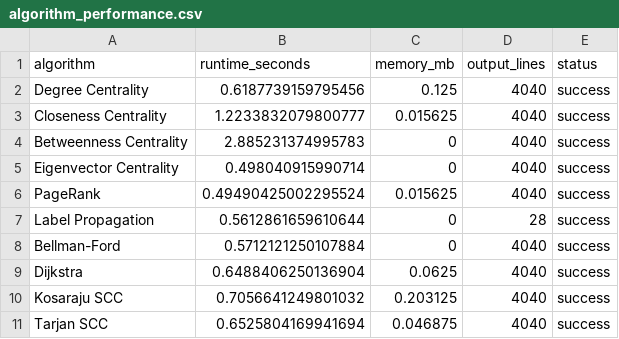
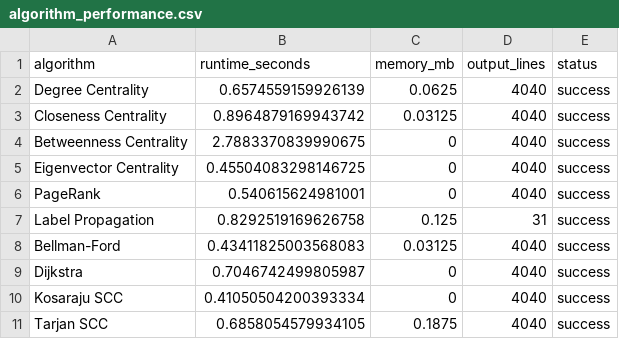
Before and after one commit to Arushiiiiiyy/AADvanced_Project, a CSV file: facebook_results/algorithm_performance.csv, drawn as a sheet.

```diff
--- a/facebook_results/algorithm_performance.csv
+++ b/facebook_results/algorithm_performance.csv
@@ -1,11 +1,11 @@
 algorithm,runtime_seconds,memory_mb,output_lines,status
-Degree Centrality,0.6187739159795456,0.125,4040,success
-Closeness Centrality,1.2233832079800777,0.015625,4040,success
-Betweenness Centrality,2.885231374995783,0,4040,success
-Eigenvector Centrality,0.498040915990714,0,4040,success
-PageRank,0.49490425002295524,0.015625,4040,success
-Label Propagation,0.5612861659610644,0,28,success
-Bellman-Ford,0.5712121250107884,0,4040,success
-Dijkstra,0.6488406250136904,0.0625,4040,success
-Kosaraju SCC,0.7056641249801032,0.203125,4040,success
-Tarjan SCC,0.6525804169941694,0.046875,4040,success
+Degree Centrality,0.6574559159926139,0.0625,4040,success
+Closeness Centrality,0.8964879169943742,0.03125,4040,success
+Betweenness Centrality,2.7883370839990675,0,4040,success
+Eigenvector Centrality,0.45504083298146725,0,4040,success
+PageRank,0.540615624981001,0,4040,success
+Label Propagation,0.8292519169626758,0.125,31,success
+Bellman-Ford,0.43411825003568083,0.03125,4040,success
+Dijkstra,0.7046742499805987,0,4040,success
+Kosaraju SCC,0.41050504200393334,0,4040,success
+Tarjan SCC,0.6858054579934105,0.1875,4040,success
```
Also changed, not shown: 39 other files.
